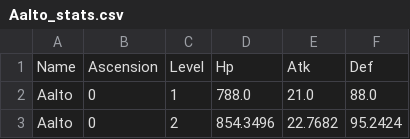
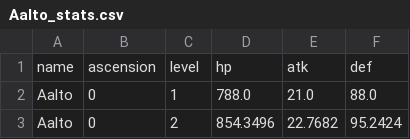
Before and after one commit to Khoi-Duong3/WutheringHub, a CSV file: CharacterStatsCSV/Aalto_stats.csv, drawn as a sheet; only a part is shown.

```diff
--- a/CharacterStatsCSV/Aalto_stats.csv
+++ b/CharacterStatsCSV/Aalto_stats.csv
@@ -1,2 +1,2 @@
-Name,Ascension,Level,Hp,Atk,Def
+name,ascension,level,hp,atk,def
 Aalto,0,1,788.0,21.0,88.0
```
Also changed, not shown: CharacterInfoTagsCSV/Tags.csv, CharacterStatsCSV/AeroRover_stats.csv, 18 other files.
